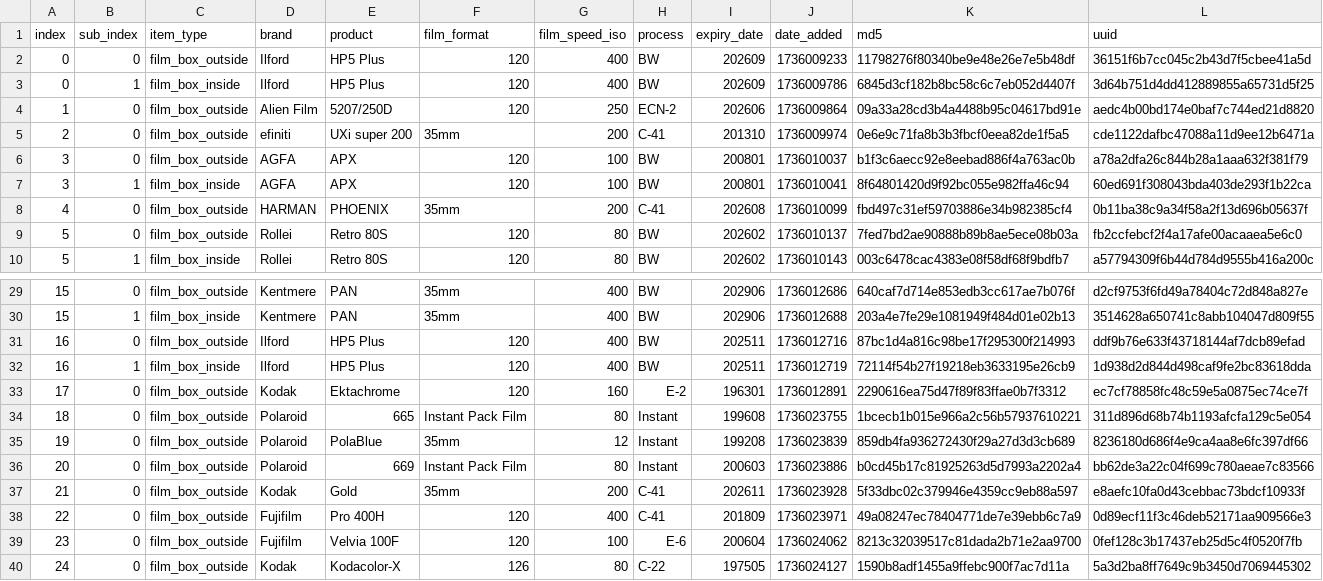
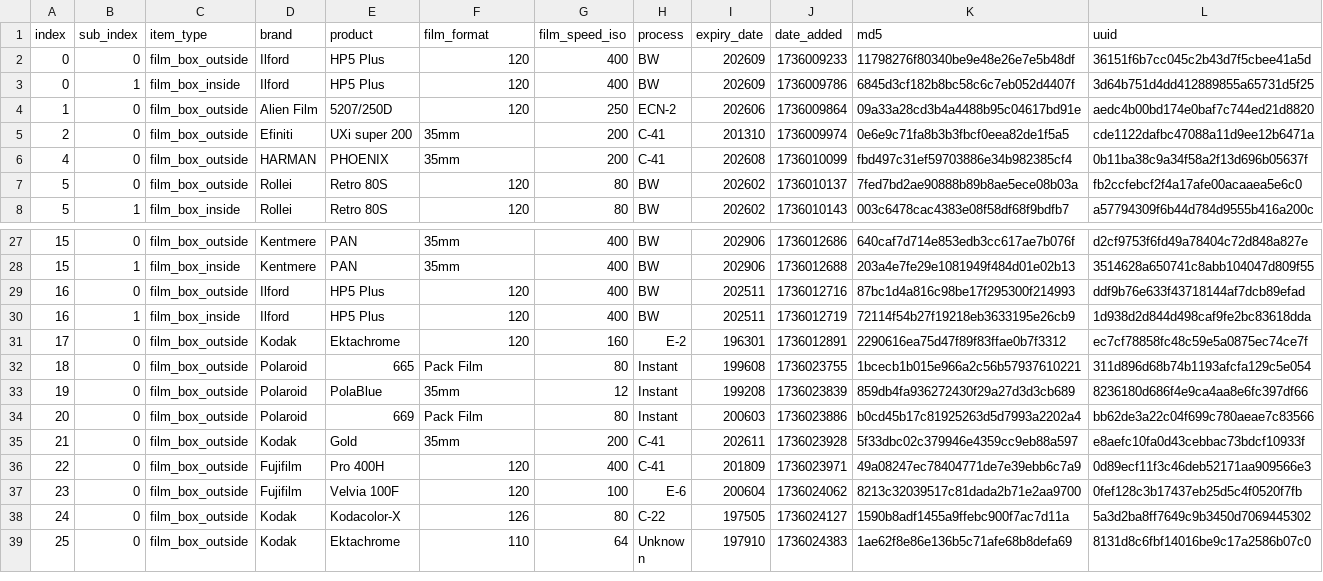
Before and after one commit to dekuNukem/Film-Packaging, a CSV file: film_packaging/database.csv, drawn as a sheet; only a part is shown, gaps mark what is left out; the shorter side is filled out with more unchanged rows.

```diff
--- a/film_packaging/database.csv
+++ b/film_packaging/database.csv
@@ -4,5 +4,3 @@ index,sub_index,item_type,brand,product,film_format,film_speed_iso,process,expir
 1,0,film_box_outside,Alien Film,5207/250D,120,250,ECN-2,202606,1736009864,09a33a28cd3b4a4488b95c04617bd91e,aedc4b00bd174e0baf7c744ed21d8820
-2,0,film_box_outside,efiniti,UXi super 200,35mm,200,C-41,201310,1736009974,0e6e9c71fa8b3b3fbcf0eea82de1f5a5,cde1122dafbc47088a11d9ee12b6471a
-3,0,film_box_outside,AGFA,APX,120,100,BW,200801,1736010037,b1f3c6aecc92e8eebad886f4a763ac0b,a78a2dfa26c844b28a1aaa632f381f79
-3,1,film_box_inside,AGFA,APX,120,100,BW,200801,1736010041,8f64801420d9f92bc055e982ffa46c94,60ed691f308043bda403de293f1b22ca
+2,0,film_box_outside,Efiniti,UXi super 200,35mm,200,C-41,201310,1736009974,0e6e9c71fa8b3b3fbcf0eea82de1f5a5,cde1122dafbc47088a11d9ee12b6471a
 4,0,film_box_outside,HARMAN,PHOENIX,35mm,200,C-41,202608,1736010099,fbd497c31ef59703886e34b982385cf4,0b11ba38c9a34f58a2f13d696b05637f
@@ -33,5 +31,5 @@ index,sub_index,item_type,brand,product,film_format,film_speed_iso,process,expir
 17,0,film_box_outside,Kodak,Ektachrome,120,160,E-2,196301,1736012891,2290616ea75d47f89f83ffae0b7f3312,ec7cf78858fc48c59e5a0875ec74ce7f
-18,0,film_box_outside,Polaroid,665,Instant Pack Film,80,Instant,199608,1736023755,1bcecb1b015e966a2c56b57937610221,311d896d68b74b1193afcfa129c5e054
+18,0,film_box_outside,Polaroid,665,Pack Film,80,Instant,199608,1736023755,1bcecb1b015e966a2c56b57937610221,311d896d68b74b1193afcfa129c5e054
 19,0,film_box_outside,Polaroid,PolaBlue,35mm,12,Instant,199208,1736023839,859db4fa936272430f29a27d3d3cb689,8236180d686f4e9ca4aa8e6fc397df66
-20,0,film_box_outside,Polaroid,669,Instant Pack Film,80,Instant,200603,1736023886,b0cd45b17c81925263d5d7993a2202a4,bb62de3a22c04f699c780aeae7c83566
+20,0,film_box_outside,Polaroid,669,Pack Film,80,Instant,200603,1736023886,b0cd45b17c81925263d5d7993a2202a4,bb62de3a22c04f699c780aeae7c83566
 21,0,film_box_outside,Kodak,Gold,35mm,200,C-41,202611,1736023928,5f33dbc02c379946e4359cc9eb88a597,e8aefc10fa0d43cebbac73bdcf10933f
```
Also changed, not shown: 20 other files.
